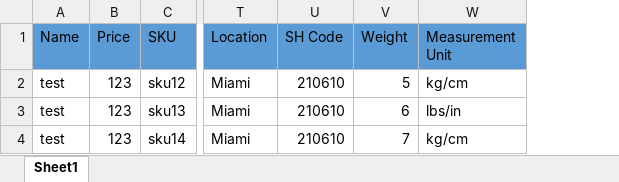
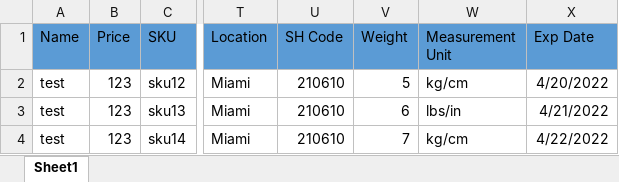
Before and after one commit to sanadev01/contributions, an Excel workbook: public/uploads/product-import.xlsx, sheet Sheet1, drawn as a sheet; only a part is shown, gaps mark what is left out; values as stored, in another font and other column widths than the file's, no borders; the diff names each change by its address in the sheet, - before the commit and + after, or states it on an @@ line.

```diff
--- a/public/uploads/product-import.xlsx (sheet Sheet1)
+++ b/public/uploads/product-import.xlsx (sheet Sheet1)
+column X (Exp Date), rows 2-4: 4/20/2022 | 4/21/2022 | 4/22/2022
```
Also changed, not shown: 1 other file.
